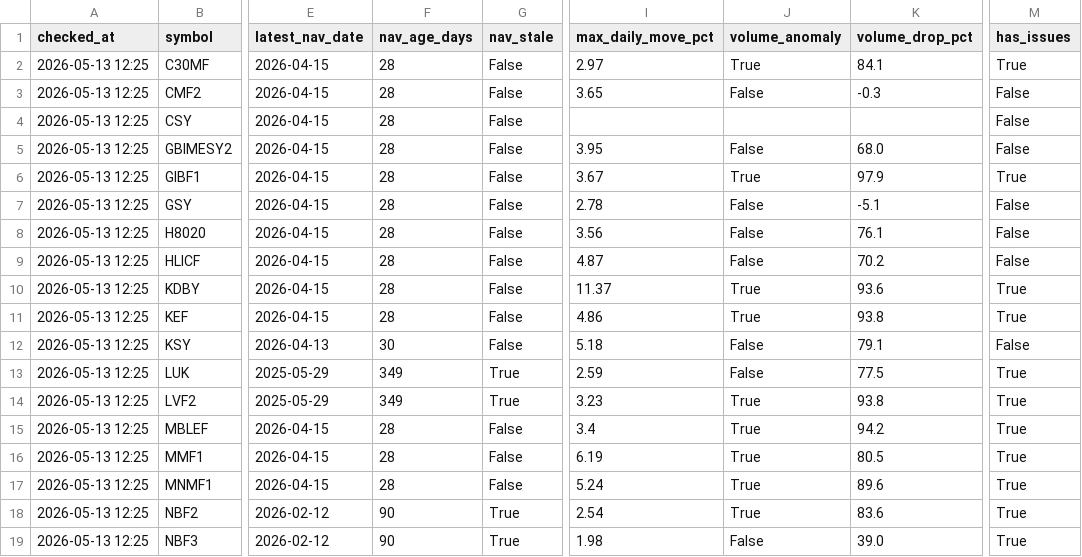
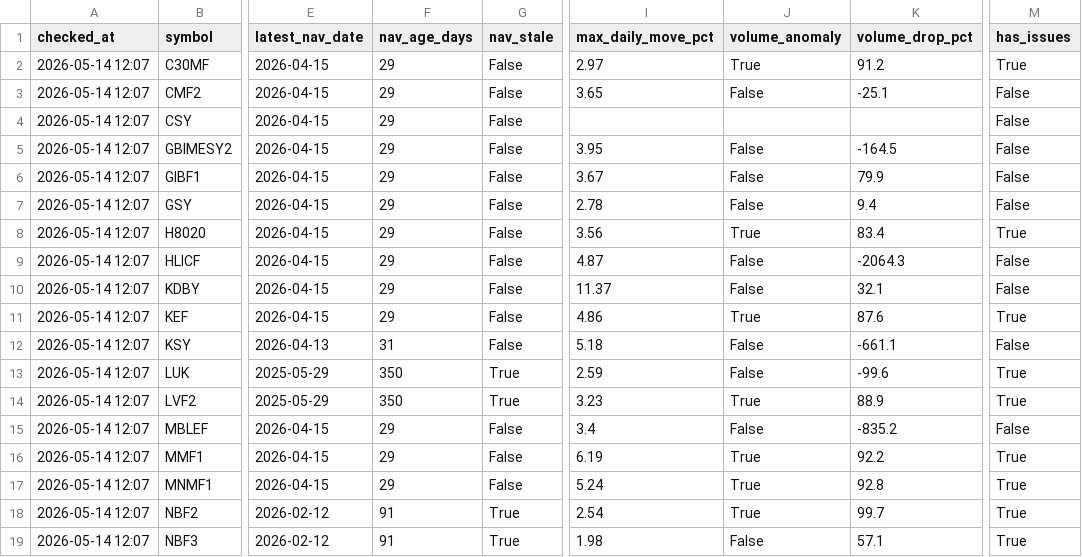
Before and after one commit to Uknowme-h/nepal-mf-quant, a CSV file: data/processed/mf_data_quality.csv, drawn as a sheet; only a part is shown, gaps mark what is left out; the diff covers the shown part only; the diff names each change by its address in the sheet, - before the commit and + after, or states it on an @@ line.

```diff
--- a/data/processed/mf_data_quality.csv
+++ b/data/processed/mf_data_quality.csv
-A2:A19 (checked_at): 2026-05-13 12:25
+A2:A19 (checked_at): 2026-05-14 12:07
-F2:F11 (nav_age_days): 28
+F2:F11 (nav_age_days): 29
-K2 (volume_drop_pct): 84.1
+K2 (volume_drop_pct): 91.2
-K3 (volume_drop_pct): -0.3
+K3 (volume_drop_pct): -25.1
-K5 (volume_drop_pct): 68.0
+K5 (volume_drop_pct): -164.5
-J6 (volume_anomaly): True
+J6 (volume_anomaly): False
-K6 (volume_drop_pct): 97.9
+K6 (volume_drop_pct): 79.9
-M6 (has_issues): True
+M6 (has_issues): False
-K7 (volume_drop_pct): -5.1
+K7 (volume_drop_pct): 9.4
-J8 (volume_anomaly): False
+J8 (volume_anomaly): True
-K8 (volume_drop_pct): 76.1
+K8 (volume_drop_pct): 83.4
-M8 (has_issues): False
+M8 (has_issues): True
-K9 (volume_drop_pct): 70.2
+K9 (volume_drop_pct): -2064.3
-J10 (volume_anomaly): True
+J10 (volume_anomaly): False
-K10 (volume_drop_pct): 93.6
+K10 (volume_drop_pct): 32.1
-M10 (has_issues): True
+M10 (has_issues): False
-K11 (volume_drop_pct): 93.8
+K11 (volume_drop_pct): 87.6
-F12 (nav_age_days): 30
+F12 (nav_age_days): 31
-K12 (volume_drop_pct): 79.1
+K12 (volume_drop_pct): -661.1
-F13:F14 (nav_age_days): 349
+F13:F14 (nav_age_days): 350
-K13 (volume_drop_pct): 77.5
+K13 (volume_drop_pct): -99.6
-K14 (volume_drop_pct): 93.8
+K14 (volume_drop_pct): 88.9
-F15:F17 (nav_age_days): 28
+F15:F17 (nav_age_days): 29
-J15 (volume_anomaly): True
+J15 (volume_anomaly): False
-K15 (volume_drop_pct): 94.2
+K15 (volume_drop_pct): -835.2
-M15 (has_issues): True
+M15 (has_issues): False
-K16 (volume_drop_pct): 80.5
+K16 (volume_drop_pct): 92.2
-K17 (volume_drop_pct): 89.6
+K17 (volume_drop_pct): 92.8
-F18:F19 (nav_age_days): 90
+F18:F19 (nav_age_days): 91
-K18 (volume_drop_pct): 83.6
+K18 (volume_drop_pct): 99.7
-K19 (volume_drop_pct): 39.0
+K19 (volume_drop_pct): 57.1
```
Also changed, not shown: 93 edited cells elsewhere in this file, data/history/mf_decision_history.csv, data/processed/mf_daily_snapshot.csv, 9 other files.
